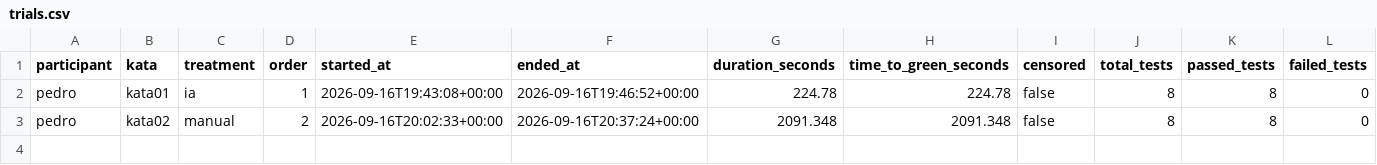
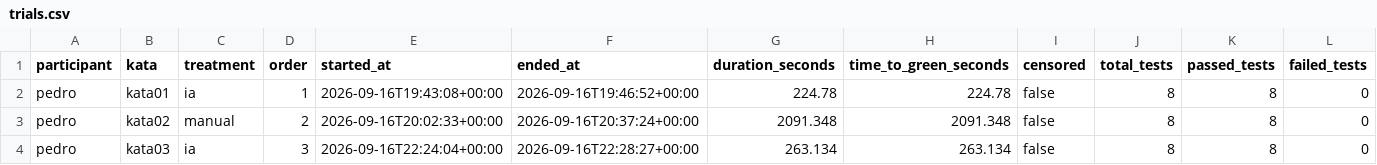
Before and after one commit to PedroMaiaAlves/lab-experimentacao-software, a CSV file: Lab02/results/trials.csv, drawn as a sheet; only a part is shown; rows hold the shown columns only; the diff names each change by its address in the sheet, - before the commit and + after, or states it on an @@ line.

Commit message:
feat(lab02): registra trial Pedro Kata 03 IA #81

```diff
--- a/Lab02/results/trials.csv
+++ b/Lab02/results/trials.csv
+row 4: pedro | kata03 | ia | 3 | 2026-09-16T22:24:04+00:00 | 2026-09-16T22:28:27+00:00 | 263.134 | 263.134 | false | 8 | 8 | 0
```
Also changed, not shown: 1 other file.
